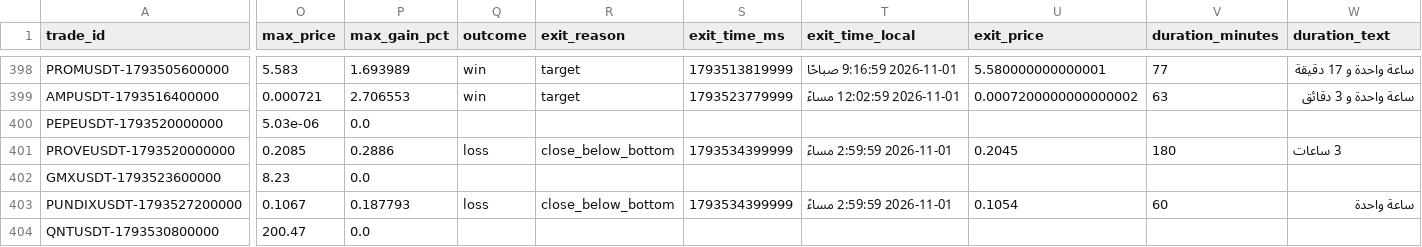
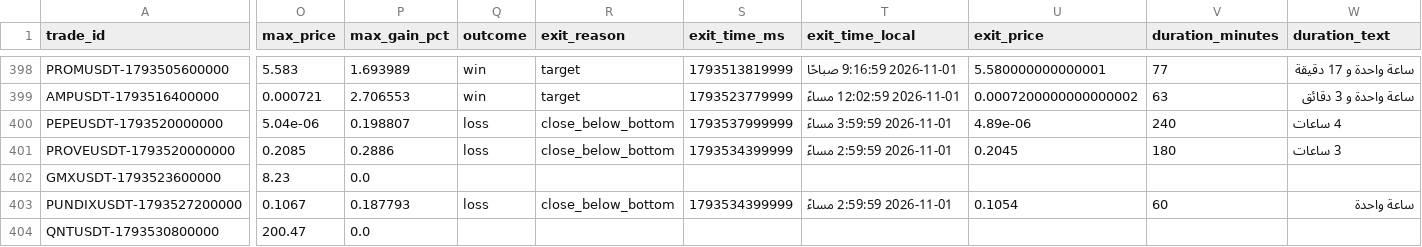
Before and after one commit to turky4500/binance-spot-usdt-signal-bot, a CSV file: data/trades_log_zigzag.csv, drawn as a sheet; only a part is shown, gaps mark what is left out; the diff covers the shown part only; the diff names each change by its address in the sheet, - before the commit and + after, or states it on an @@ line.

```diff
--- a/data/trades_log_zigzag.csv
+++ b/data/trades_log_zigzag.csv
-O400 (max_price): 5.03e-06
+O400 (max_price): 5.04e-06
-P400 (max_gain_pct): 0.0
+P400 (max_gain_pct): 0.198807
-Q400 (outcome): (empty)
+Q400 (outcome): loss
-R400 (exit_reason): (empty)
+R400 (exit_reason): close_below_bottom
-S400 (exit_time_ms): (empty)
+S400 (exit_time_ms): 1793537999999
-T400 (exit_time_local): (empty)
+T400 (exit_time_local): 2026-11-01 3:59:59 مساءً
-U400 (exit_price): (empty)
+U400 (exit_price): 4.89e-06
-V400 (duration_minutes): (empty)
+V400 (duration_minutes): 240
-W400 (duration_text): (empty)
+W400 (duration_text): 4 ساعات
```
Also changed, not shown: 2 edited cells elsewhere in this file, 1 other file.
